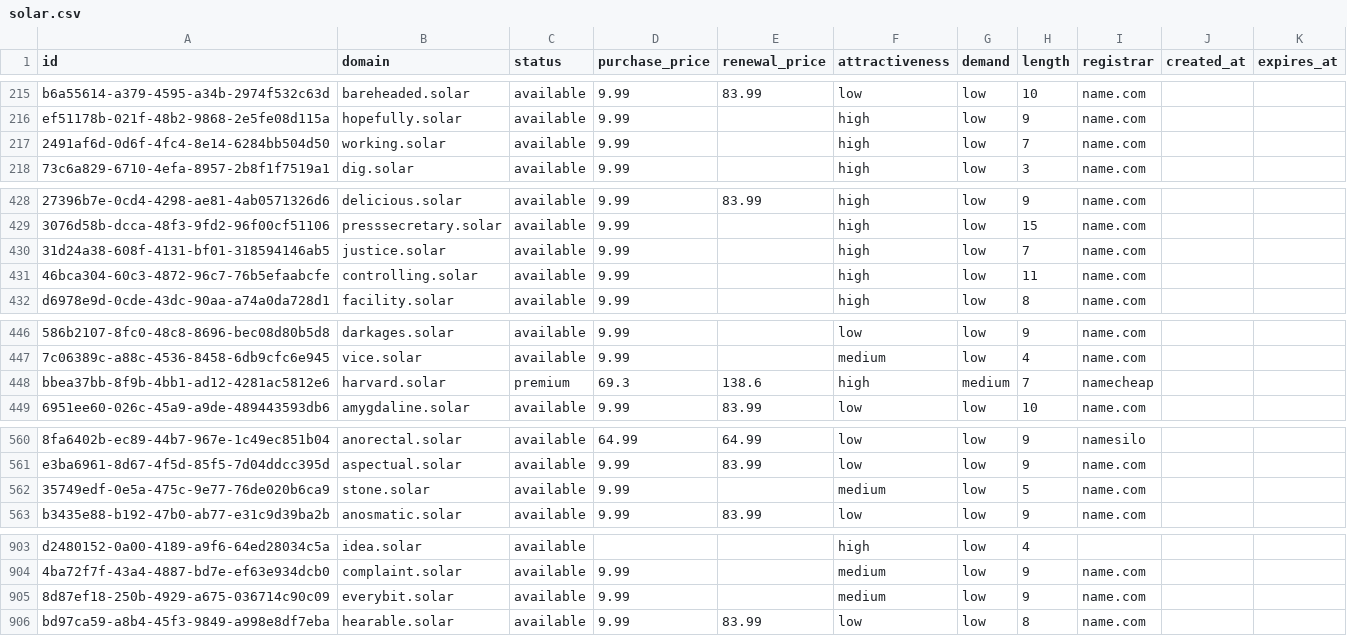
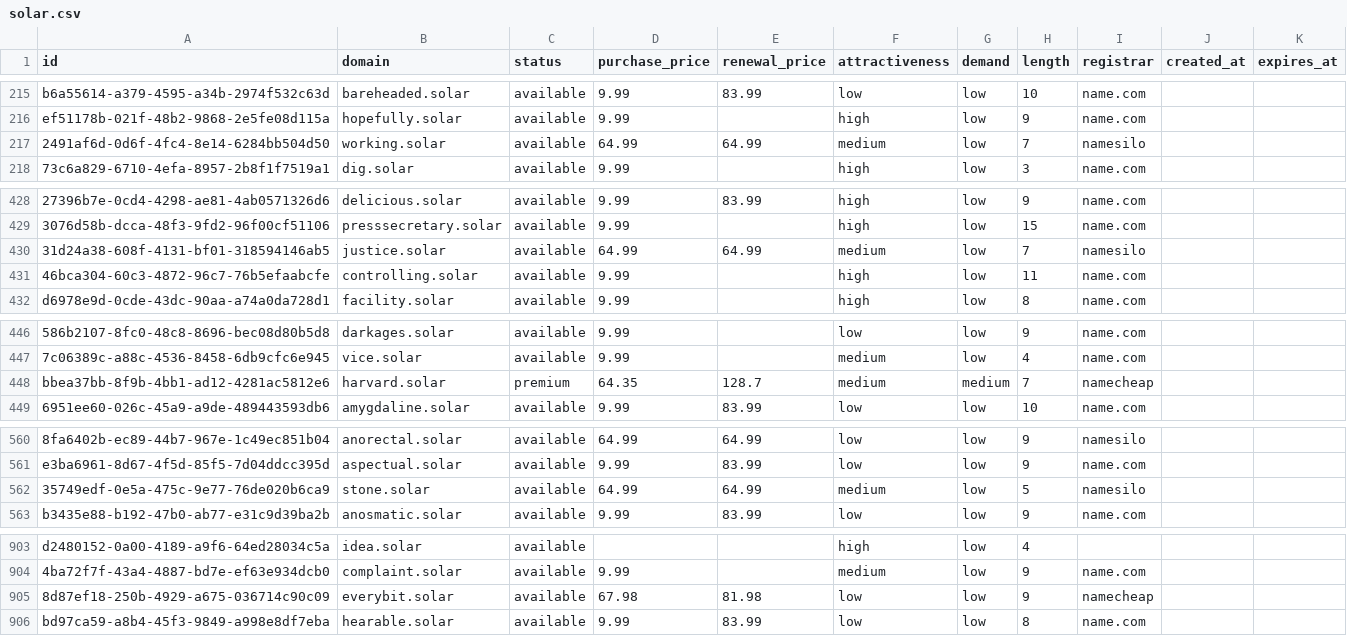
Before and after one commit to UniqueDomains/solar-oneword-domains, a CSV file: solar.csv, drawn as a sheet; only a part is shown, gaps mark what is left out; the diff covers the shown part only; the diff names each change by its address in the sheet, - before the commit and + after, or states it on an @@ line.

Commit message:
Domains update

```diff
--- a/solar.csv
+++ b/solar.csv
-D217 (purchase_price): 9.99
+D217 (purchase_price): 64.99
-E217 (renewal_price): (empty)
+E217 (renewal_price): 64.99
-F217 (attractiveness): high
+F217 (attractiveness): medium
-I217 (registrar): name.com
+I217 (registrar): namesilo
-D430 (purchase_price): 9.99
+D430 (purchase_price): 64.99
-E430 (renewal_price): (empty)
+E430 (renewal_price): 64.99
-F430 (attractiveness): high
+F430 (attractiveness): medium
-I430 (registrar): name.com
+I430 (registrar): namesilo
-D448 (purchase_price): 69.3
+D448 (purchase_price): 64.35
-E448 (renewal_price): 138.6
+E448 (renewal_price): 128.7
-F448 (attractiveness): high
+F448 (attractiveness): medium
-D562 (purchase_price): 9.99
+D562 (purchase_price): 64.99
-E562 (renewal_price): (empty)
+E562 (renewal_price): 64.99
-I562 (registrar): name.com
+I562 (registrar): namesilo
-D905 (purchase_price): 9.99
+D905 (purchase_price): 67.98
-E905 (renewal_price): (empty)
+E905 (renewal_price): 81.98
-F905 (attractiveness): medium
+F905 (attractiveness): low
-I905 (registrar): name.com
+I905 (registrar): namecheap
```
Also changed, not shown: 5 edited cells elsewhere in this file, 4 other files.
